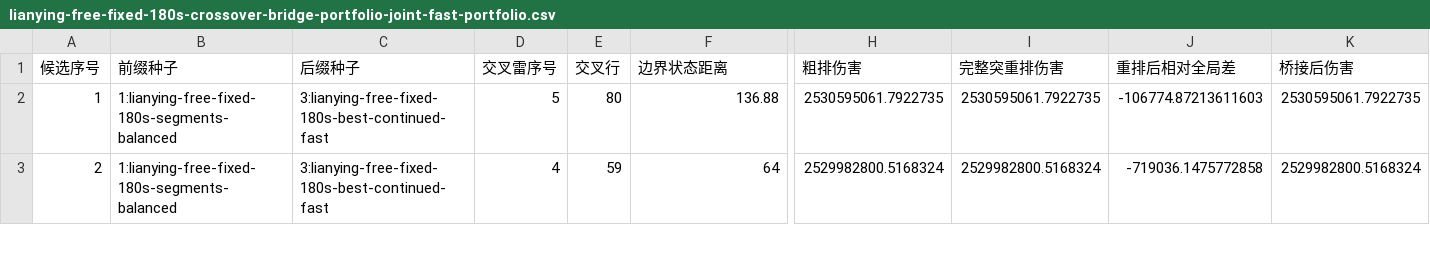
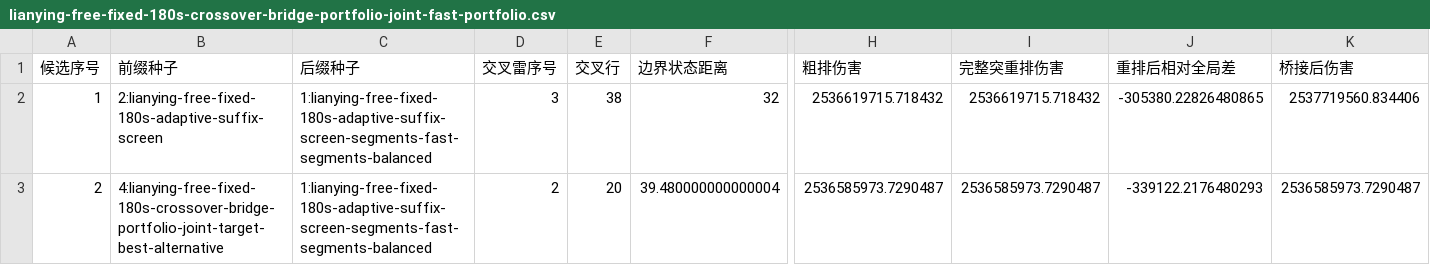
Before and after one commit to Jace0715hub/tiance-cw-lianying-simulator, a CSV file: output/lianying-free-fixed-180s-crossover-bridge-portfolio-joint-fast-portfolio.csv, drawn as a sheet; only a part is shown, gaps mark what is left out; the diff covers the shown part only; the diff names each change by its address in the sheet, - before the commit and + after, or states it on an @@ line.

Commit message:
Promote joint bridge search improvement

```diff
--- a/output/lianying-free-fixed-180s-crossover-bridge-portfolio-joint-fast-portfolio.csv
+++ b/output/lianying-free-fixed-180s-crossover-bridge-portfolio-joint-fast-portfolio.csv
-B2 (前缀种子): 1:lianying-free-fixed-180s-segments-balanced
+B2 (前缀种子): 2:lianying-free-fixed-180s-adaptive-suffix-screen
-C2:C3 (后缀种子): 3:lianying-free-fixed-180s-best-continued-fast
+C2:C3 (后缀种子): 1:lianying-free-fixed-180s-adaptive-suffix-screen-segments-fast-segments-balanced
-D2 (交叉雷序号): 5
+D2 (交叉雷序号): 3
-E2 (交叉行): 80
+E2 (交叉行): 38
-F2 (边界状态距离): 136.88
+F2 (边界状态距离): 32
-H2 (粗排伤害): 2530595061.7922735
+H2 (粗排伤害): 2536619715.718432
-I2 (完整突重排伤害): 2530595061.7922735
+I2 (完整突重排伤害): 2536619715.718432
-J2 (重排后相对全局差): -106774.87213611603
+J2 (重排后相对全局差): -305380.22826480865
-K2 (桥接后伤害): 2530595061.7922735
+K2 (桥接后伤害): 2537719560.834406
-B3 (前缀种子): 1:lianying-free-fixed-180s-segments-balanced
+B3 (前缀种子): 4:lianying-free-fixed-180s-crossover-bridge-portfolio-joint-target-best-alternative
-D3 (交叉雷序号): 4
+D3 (交叉雷序号): 2
-E3 (交叉行): 59
+E3 (交叉行): 20
-F3 (边界状态距离): 64
+F3 (边界状态距离): 39.480000000000004
-H3 (粗排伤害): 2529982800.5168324
+H3 (粗排伤害): 2536585973.7290487
-I3 (完整突重排伤害): 2529982800.5168324
+I3 (完整突重排伤害): 2536585973.7290487
-J3 (重排后相对全局差): -719036.1475772858
+J3 (重排后相对全局差): -339122.2176480293
-K3 (桥接后伤害): 2529982800.5168324
+K3 (桥接后伤害): 2536585973.7290487
```
Also changed, not shown: 38 edited cells elsewhere in this file, 7 other files.
